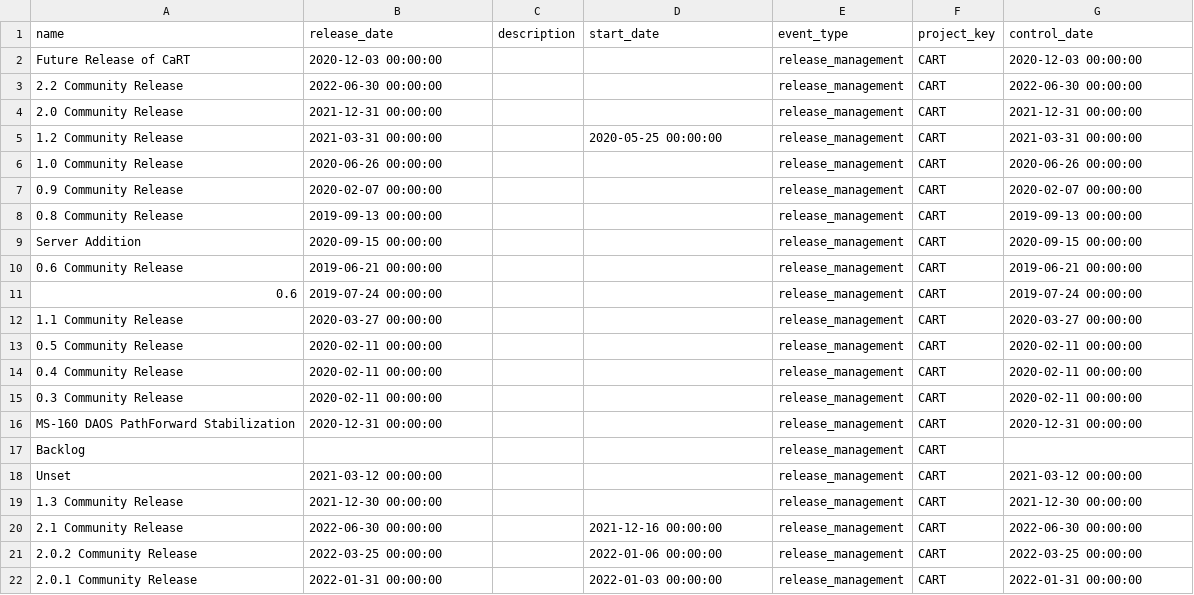
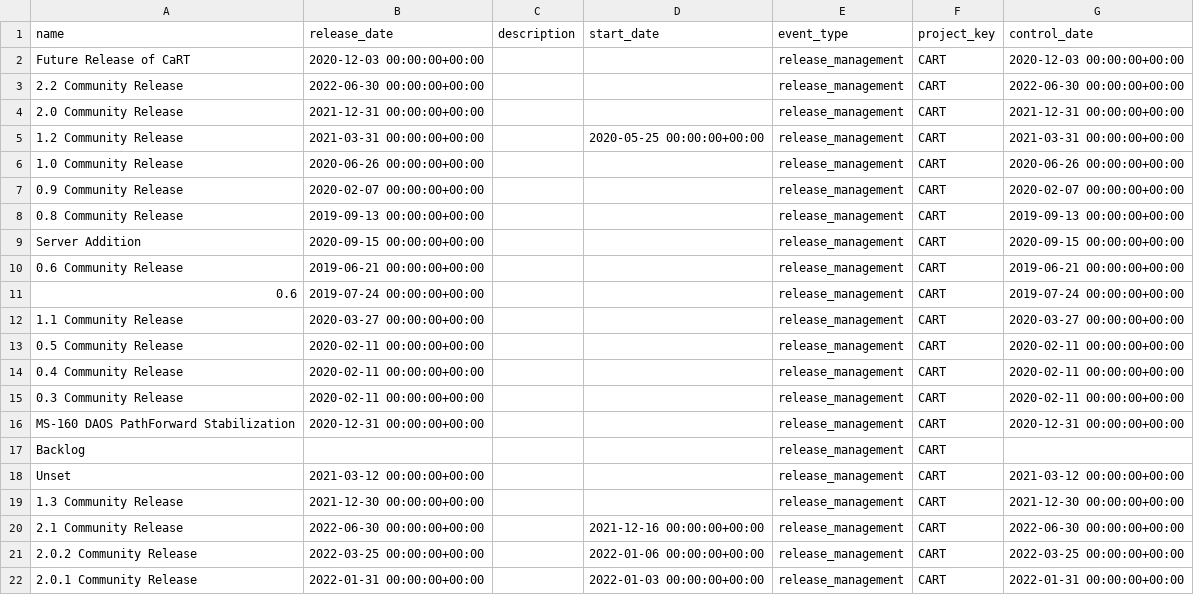
Before and after one commit to devops-opensource/devops-metrics, a CSV file: examples/CART_versions.csv, drawn as a sheet.

```diff
--- a/examples/CART_versions.csv
+++ b/examples/CART_versions.csv
@@ -1,22 +1,22 @@
 name,release_date,description,start_date,event_type,project_key,control_date
-Future Release of CaRT,2020-12-03 00:00:00,,,release_management,CART,2020-12-03 00:00:00
-2.2 Community Release,2022-06-30 00:00:00,,,release_management,CART,2022-06-30 00:00:00
-2.0 Community Release,2021-12-31 00:00:00,,,release_management,CART,2021-12-31 00:00:00
-1.2 Community Release,2021-03-31 00:00:00,,2020-05-25 00:00:00,release_management,CART,2021-03-31 00:00:00
-1.0 Community Release,2020-06-26 00:00:00,,,release_management,CART,2020-06-26 00:00:00
-0.9 Community Release,2020-02-07 00:00:00,,,release_management,CART,2020-02-07 00:00:00
-0.8 Community Release,2019-09-13 00:00:00,,,release_management,CART,2019-09-13 00:00:00
-Server Addition,2020-09-15 00:00:00,,,release_management,CART,2020-09-15 00:00:00
-0.6 Community Release,2019-06-21 00:00:00,,,release_management,CART,2019-06-21 00:00:00
-0.6,2019-07-24 00:00:00,,,release_management,CART,2019-07-24 00:00:00
-1.1 Community Release,2020-03-27 00:00:00,,,release_management,CART,2020-03-27 00:00:00
-0.5 Community Release,2020-02-11 00:00:00,,,release_management,CART,2020-02-11 00:00:00
-0.4 Community Release,2020-02-11 00:00:00,,,release_management,CART,2020-02-11 00:00:00
-0.3 Community Release,2020-02-11 00:00:00,,,release_management,CART,2020-02-11 00:00:00
-MS-160 DAOS PathForward Stabilization,2020-12-31 00:00:00,,,release_management,CART,2020-12-31 00:00:00
+Future Release of CaRT,2020-12-03 00:00:00+00:00,,,release_management,CART,2020-12-03 00:00:00+00:00
+2.2 Community Release,2022-06-30 00:00:00+00:00,,,release_management,CART,2022-06-30 00:00:00+00:00
+2.0 Community Release,2021-12-31 00:00:00+00:00,,,release_management,CART,2021-12-31 00:00:00+00:00
+1.2 Community Release,2021-03-31 00:00:00+00:00,,2020-05-25 00:00:00+00:00,release_management,CART,2021-03-31 00:00:00+00:00
+1.0 Community Release,2020-06-26 00:00:00+00:00,,,release_management,CART,2020-06-26 00:00:00+00:00
+0.9 Community Release,2020-02-07 00:00:00+00:00,,,release_management,CART,2020-02-07 00:00:00+00:00
+0.8 Community Release,2019-09-13 00:00:00+00:00,,,release_management,CART,2019-09-13 00:00:00+00:00
+Server Addition,2020-09-15 00:00:00+00:00,,,release_management,CART,2020-09-15 00:00:00+00:00
+0.6 Community Release,2019-06-21 00:00:00+00:00,,,release_management,CART,2019-06-21 00:00:00+00:00
+0.6,2019-07-24 00:00:00+00:00,,,release_management,CART,2019-07-24 00:00:00+00:00
+1.1 Community Release,2020-03-27 00:00:00+00:00,,,release_management,CART,2020-03-27 00:00:00+00:00
+0.5 Community Release,2020-02-11 00:00:00+00:00,,,release_management,CART,2020-02-11 00:00:00+00:00
+0.4 Community Release,2020-02-11 00:00:00+00:00,,,release_management,CART,2020-02-11 00:00:00+00:00
+0.3 Community Release,2020-02-11 00:00:00+00:00,,,release_management,CART,2020-02-11 00:00:00+00:00
+MS-160 DAOS PathForward Stabilization,2020-12-31 00:00:00+00:00,,,release_management,CART,2020-12-31 00:00:00+00:00
 Backlog,,,,release_management,CART,
-Unset,2021-03-12 00:00:00,,,release_management,CART,2021-03-12 00:00:00
-1.3 Community Release,2021-12-30 00:00:00,,,release_management,CART,2021-12-30 00:00:00
-2.1 Community Release,2022-06-30 00:00:00,,2021-12-16 00:00:00,release_management,CART,2022-06-30 00:00:00
-2.0.2 Community Release,2022-03-25 00:00:00,,2022-01-06 00:00:00,release_management,CART,2022-03-25 00:00:00
-2.0.1 Community Release,2022-01-31 00:00:00,,2022-01-03 00:00:00,release_management,CART,2022-01-31 00:00:00
+Unset,2021-03-12 00:00:00+00:00,,,release_management,CART,2021-03-12 00:00:00+00:00
+1.3 Community Release,2021-12-30 00:00:00+00:00,,,release_management,CART,2021-12-30 00:00:00+00:00
+2.1 Community Release,2022-06-30 00:00:00+00:00,,2021-12-16 00:00:00+00:00,release_management,CART,2022-06-30 00:00:00+00:00
+2.0.2 Community Release,2022-03-25 00:00:00+00:00,,2022-01-06 00:00:00+00:00,release_management,CART,2022-03-25 00:00:00+00:00
+2.0.1 Community Release,2022-01-31 00:00:00+00:00,,2022-01-03 00:00:00+00:00,release_management,CART,2022-01-31 00:00:00+00:00
```
Also changed, not shown: 2 other files.
